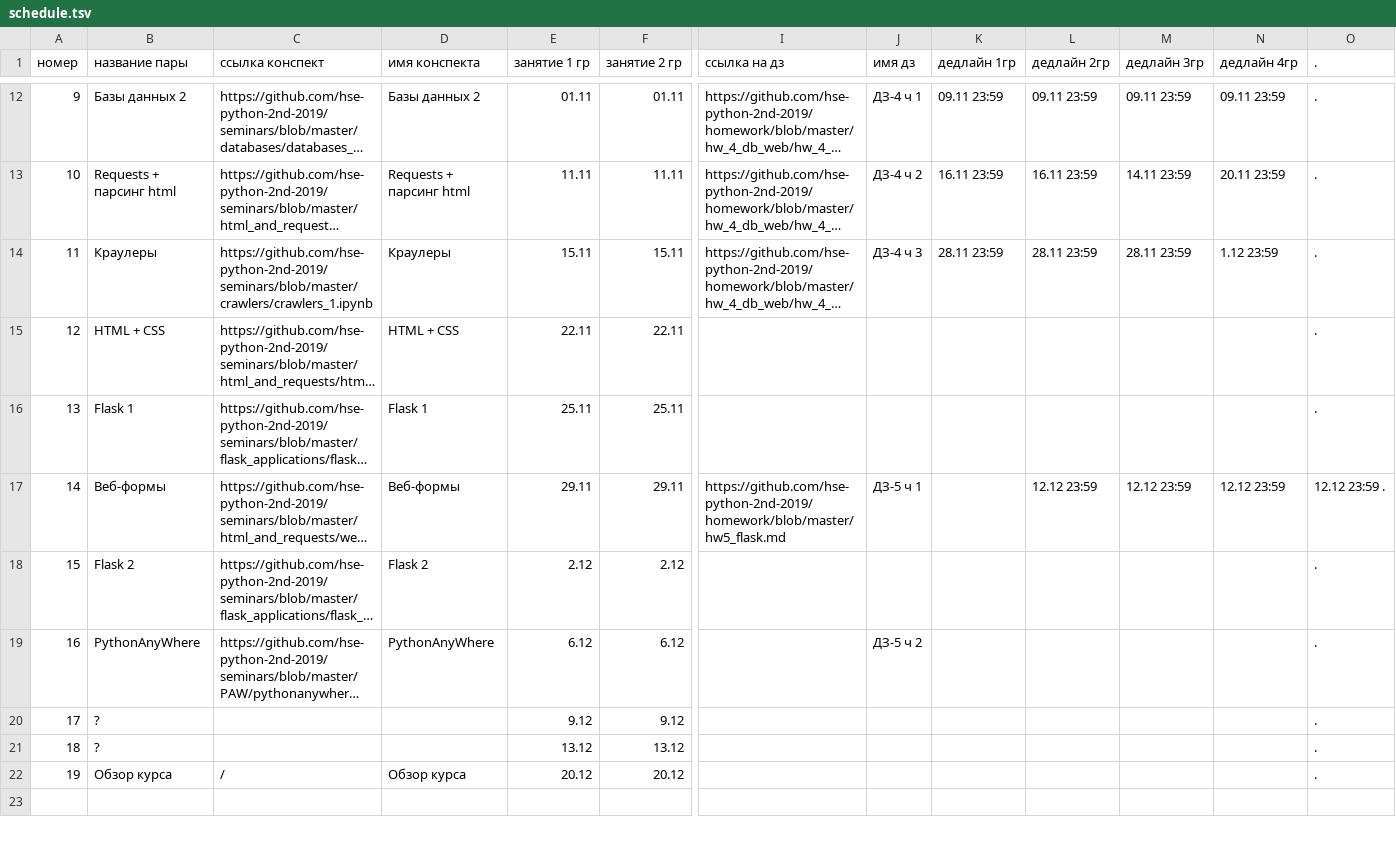
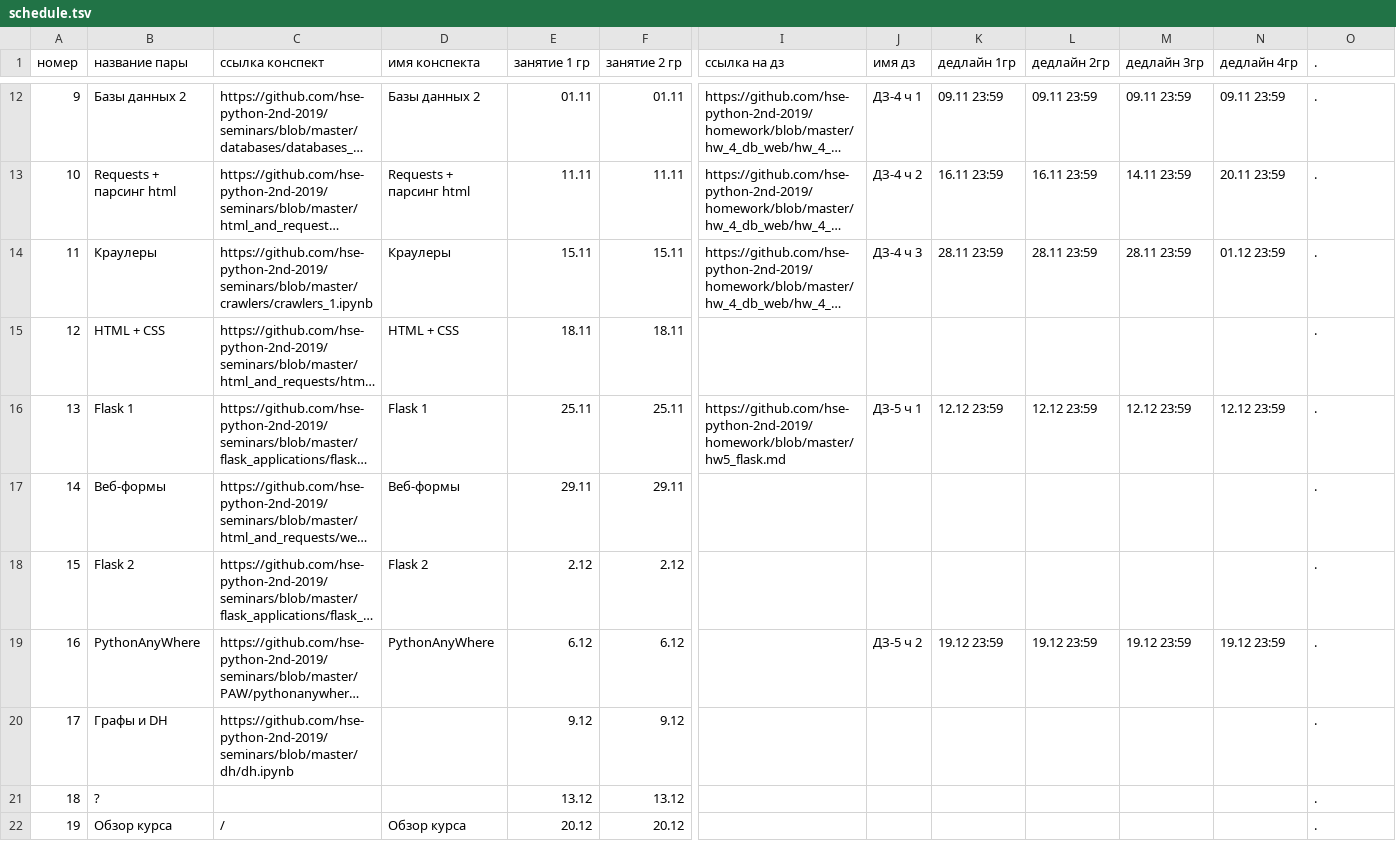
Before and after one commit to hse-ling-python/hse-python-2nd-2019.github.io, a TSV file: schedule.tsv, drawn as a sheet; only a part is shown, gaps mark what is left out; long unchanged cells end in …; the diff names each change by its address in the sheet, - before the commit and + after, or states it on an @@ line.

Commit message:
Update schedule.tsv

```diff
--- a/schedule.tsv
+++ b/schedule.tsv
-N14 (дедлайн 4гр): 1.12 23:59
+N14 (дедлайн 4гр): 01.12 23:59
-E15 (занятие 1 гр): 22.11
+E15 (занятие 1 гр): 18.11
-F15 (занятие 2 гр): 22.11
+F15 (занятие 2 гр): 18.11
-I16 (ссылка на дз): (empty)
+I16 (ссылка на дз): https://github.com/hse-python-2nd-2019/homework/blob/master/hw5_flask.md
-J16 (имя дз): (empty)
+J16 (имя дз): ДЗ-5 ч 1
-K16 (дедлайн 1гр): (empty)
+K16 (дедлайн 1гр): 12.12 23:59
-L16 (дедлайн 2гр): (empty)
+L16 (дедлайн 2гр): 12.12 23:59
-M16 (дедлайн 3гр): (empty)
+M16 (дедлайн 3гр): 12.12 23:59
-N16 (дедлайн 4гр): (empty)
+N16 (дедлайн 4гр): 12.12 23:59
-I17 (ссылка на дз): https://github.com/hse-python-2nd-2019/homework/blob/master/hw5_flask.md
+I17 (ссылка на дз): (empty)
-J17 (имя дз): ДЗ-5 ч 1
+J17 (имя дз): (empty)
-L17 (дедлайн 2гр): 12.12 23:59
+L17 (дедлайн 2гр): (empty)
-M17 (дедлайн 3гр): 12.12 23:59
+M17 (дедлайн 3гр): (empty)
-N17 (дедлайн 4гр): 12.12 23:59
+N17 (дедлайн 4гр): (empty)
-O17 (.): 12.12 23:59 .
+O17 (.): .
-K19 (дедлайн 1гр): (empty)
+K19 (дедлайн 1гр): 19.12 23:59
-L19 (дедлайн 2гр): (empty)
+L19 (дедлайн 2гр): 19.12 23:59
-M19 (дедлайн 3гр): (empty)
+M19 (дедлайн 3гр): 19.12 23:59
-N19 (дедлайн 4гр): (empty)
+N19 (дедлайн 4гр): 19.12 23:59
-B20 (название пары): ?
+B20 (название пары): Графы и DH
-C20 (ссылка конспект): (empty)
+C20 (ссылка конспект): https://github.com/hse-python-2nd-2019/seminars/blob/master/dh/dh.ipynb
```
